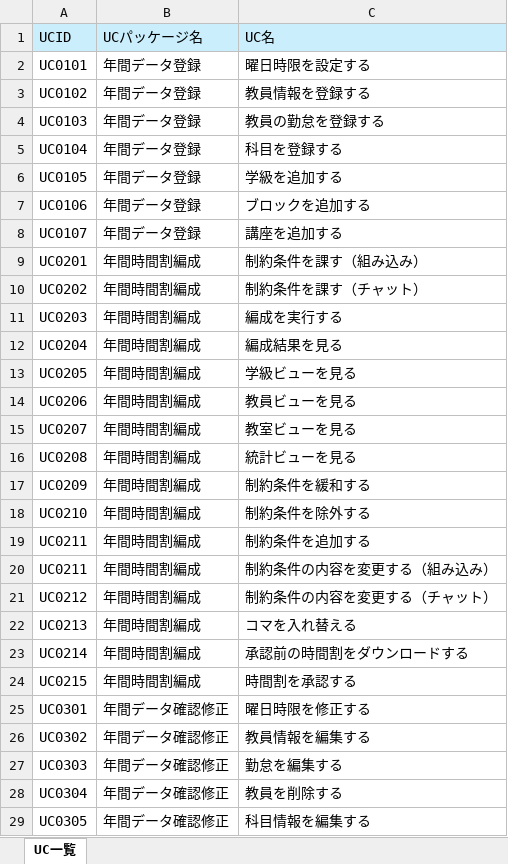
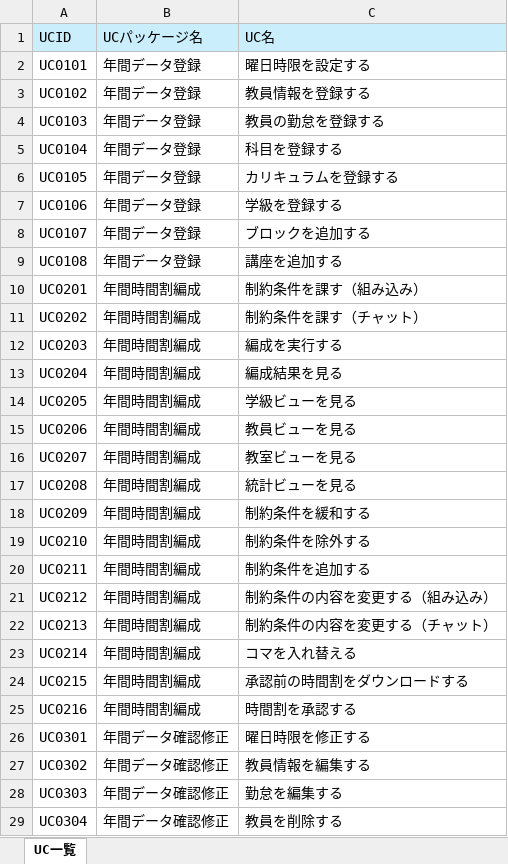
Before and after one commit to takayanag-i/working-in-progress, an Excel workbook: docs/03_要件定義/ユースケース一覧.xlsx, sheet UC一覧, drawn as a sheet; only a part is shown; the shorter side is filled out with more unchanged rows; values as stored, in another font and other column widths than the file's, no borders; removed rows and columns are numbered as before the commit, all else as after; the diff names each change by its address in the sheet, - before the commit and + after, or states it on an @@ line.

```diff
--- a/docs/03_要件定義/ユースケース一覧.xlsx (sheet UC一覧)
+++ b/docs/03_要件定義/ユースケース一覧.xlsx (sheet UC一覧)
-C6 (UC名): 学級を追加する
+C6 (UC名): カリキュラムを登録する
-C7 (UC名): ブロックを追加する
+C7 (UC名): 学級を登録する
-C8 (UC名): 講座を追加する
+C8 (UC名): ブロックを追加する
+row 9: UC0108 | 年間データ登録 | 講座を追加する
-row 20: UC0211 | 年間時間割編成 | 制約条件の内容を変更する（組み込み）
-C21 (UC名): 制約条件の内容を変更する（チャット）
+C21 (UC名): 制約条件の内容を変更する（組み込み）
-C22 (UC名): コマを入れ替える
+C22 (UC名): 制約条件の内容を変更する（チャット）
-C23 (UC名): 承認前の時間割をダウンロードする
+C23 (UC名): コマを入れ替える
-C24 (UC名): 時間割を承認する
+C24 (UC名): 承認前の時間割をダウンロードする
+row 25: UC0216 | 年間時間割編成 | 時間割を承認する
```
Also changed, not shown: 3 other files.
